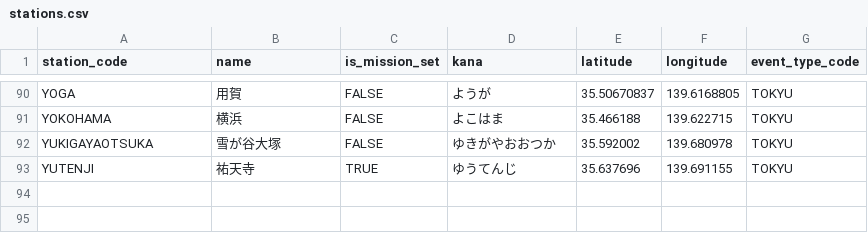
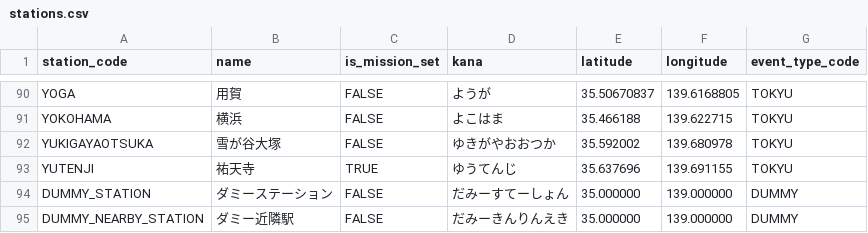
Before and after one commit to wist6ri4-org/realmomotetsu-v2, a CSV file: prisma/csv/stations.csv, drawn as a sheet; only a part is shown, gaps mark what is left out.

```diff
--- a/prisma/csv/stations.csv
+++ b/prisma/csv/stations.csv
@@ -93 +93,3 @@ YUKIGAYAOTSUKA,雪が谷大塚,FALSE,ゆきがやおおつか,35.592002,139.6809
 YUTENJI,祐天寺,TRUE,ゆうてんじ,35.637696,139.691155,TOKYU
+DUMMY_STATION,ダミーステーション,FALSE,だみーすてーしょん,35.000000,139.000000,DUMMY
+DUMMY_NEARBY_STATION,ダミー近隣駅,FALSE,だみーきんりんえき,35.000000,139.000000,DUMMY
```
Also changed, not shown: prisma/csv/goal_stations.csv, prisma/csv/nearby_stations.csv, 7 other files.
